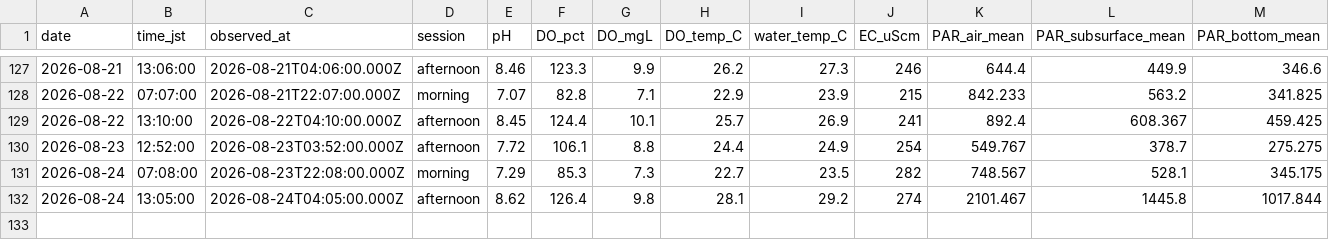
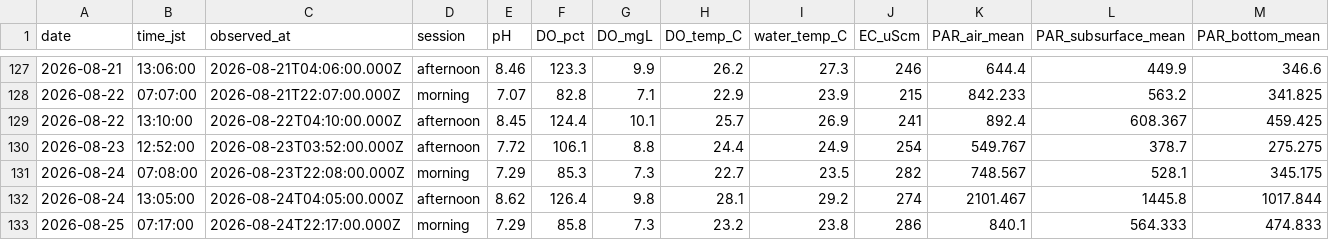
Before and after one commit to hiroshi75/ohgurigawa-water-observatory, a CSV file: data/observations.csv, drawn as a sheet; only a part is shown, gaps mark what is left out; rows hold the shown columns only; the diff names each change by its address in the sheet, - before the commit and + after, or states it on an @@ line.

Commit message:
Publish observation data 2026-08-25

```diff
--- a/data/observations.csv
+++ b/data/observations.csv
+row 133: 2026-08-25 | 07:17:00 | 2026-08-24T22:17:00.000Z | morning | 7.29 | 85.8 | 7.3 | 23.2 | 23.8 | 286 | 840.1 | 564.333 | 474.833
```
Also changed, not shown: data/daily_metrics.csv, 7 other files.
